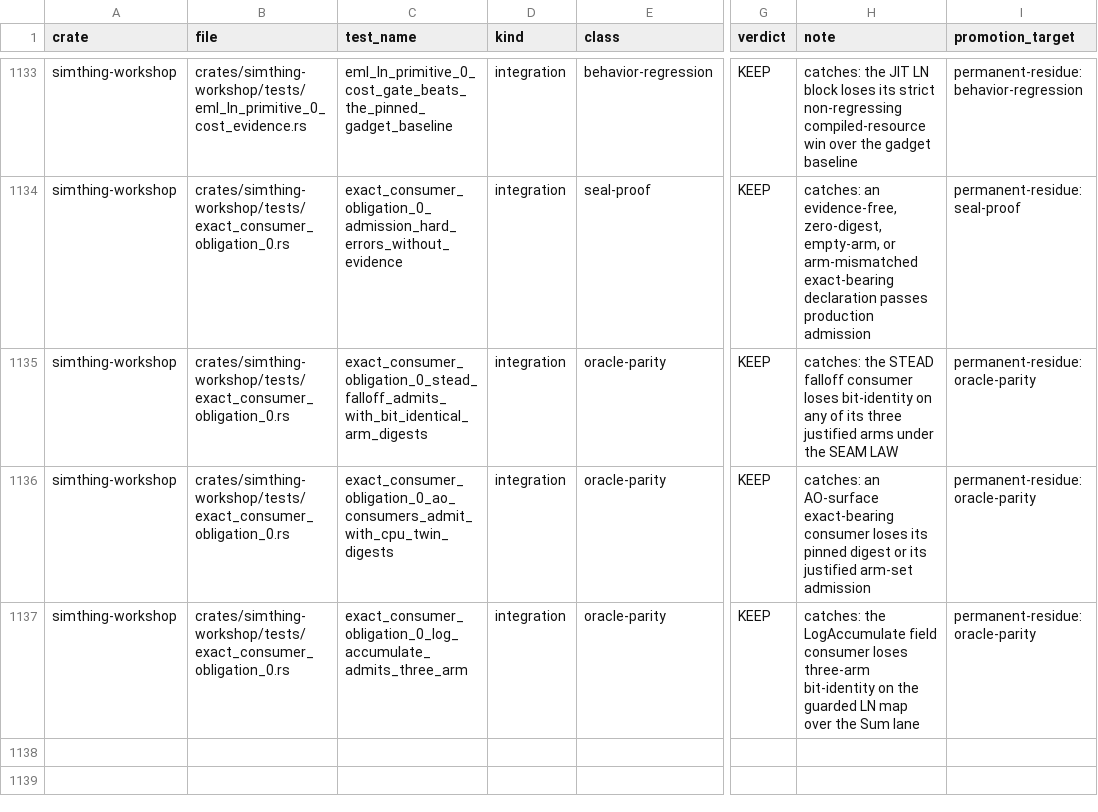
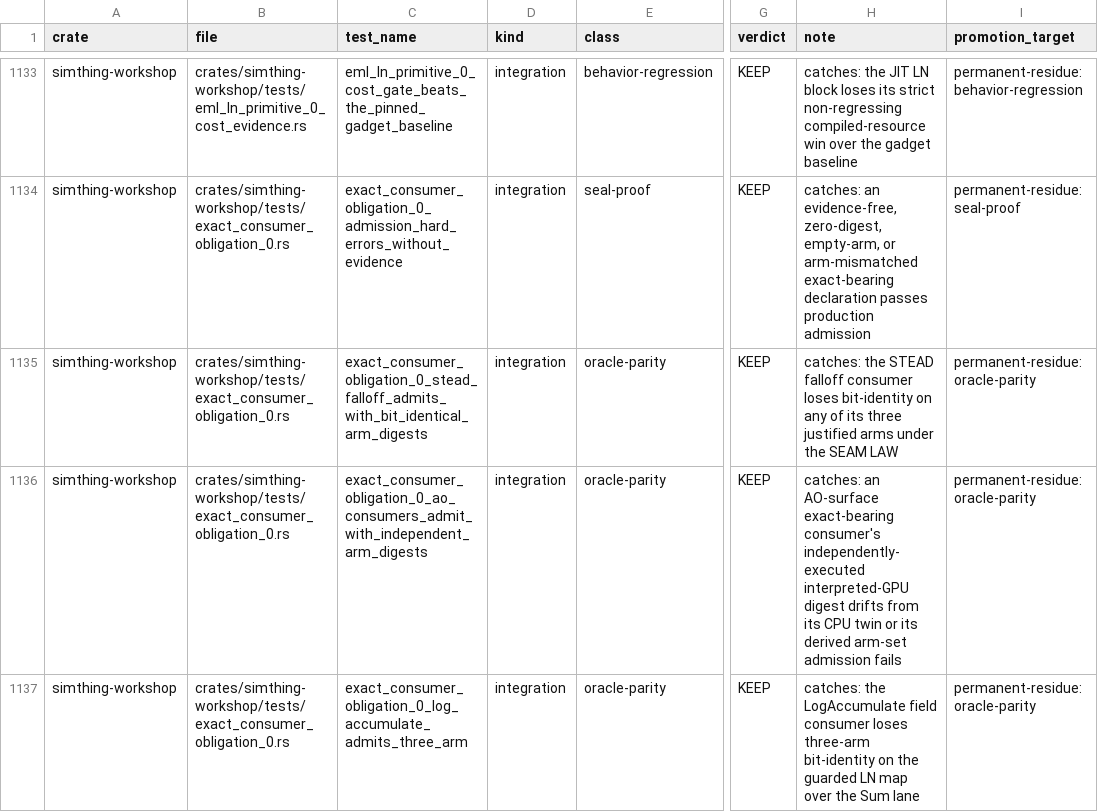
Before and after one commit to khorum08/SimThing, a TSV file: scripts/ci/test_inventory.tsv, drawn as a sheet; only a part is shown, gaps mark what is left out; the diff names each change by its address in the sheet, - before the commit and + after, or states it on an @@ line.

```diff
--- a/scripts/ci/test_inventory.tsv
+++ b/scripts/ci/test_inventory.tsv
-C1136 (test_name): exact_consumer_obligation_0_ao_consumers_admit_with_cpu_twin_digests
+C1136 (test_name): exact_consumer_obligation_0_ao_consumers_admit_with_independent_arm_digests
-H1136 (note): …AO-surface exact-bearing consumer loses its pinned digest or its justified arm-set admission
+H1136 (note): …AO-surface exact-bearing consumer's independently-executed interpreted-GPU digest drifts from its CPU twin or its derived arm-set admission fails
```
Also changed, not shown: 8 other files.
